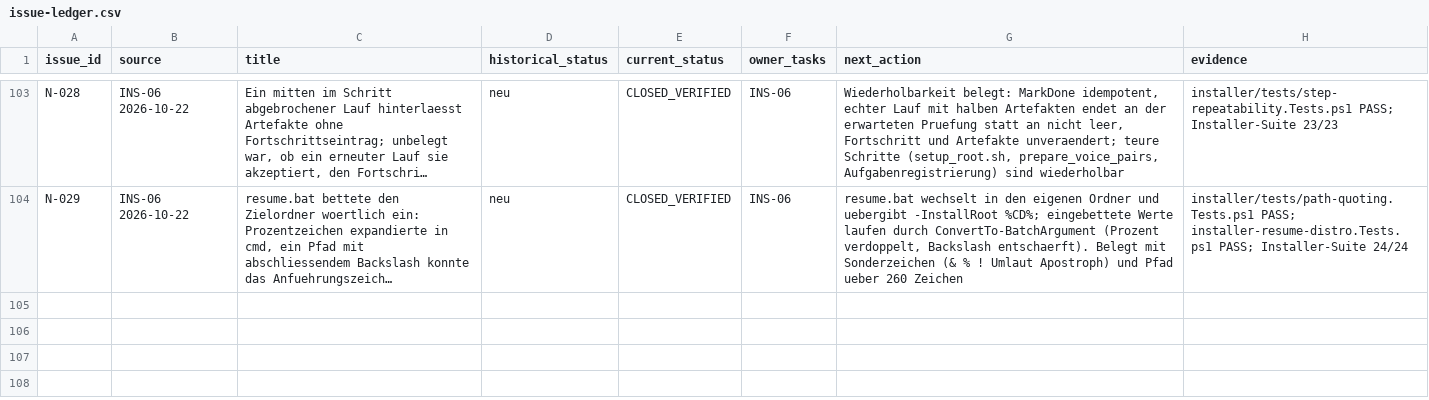
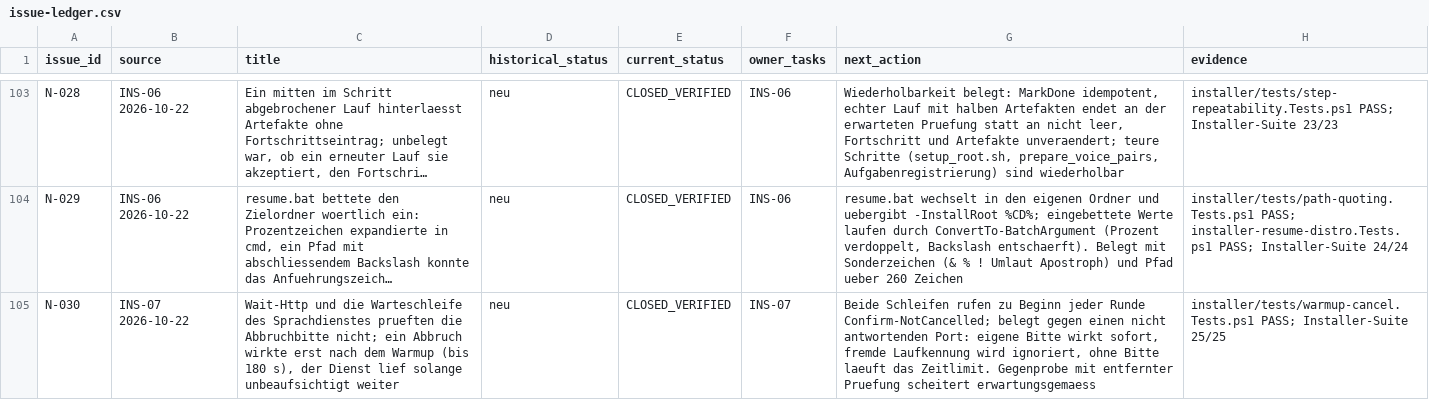
Before and after one commit to rogueki/rogue-friday, a CSV file: docs/agent-work/finalization/issue-ledger.csv, drawn as a sheet; only a part is shown, gaps mark what is left out; long unchanged cells end in …; the diff names each change by its address in the sheet, - before the commit and + after, or states it on an @@ line.

Commit message:
Honour a cancel request during the model warmup
Waehrend des Modellstarts wartete der Installer bis zu 120 s, beim Sprachdienst bis zu 180 s in einer eigenen Schleife. Beide Schleifen prueften die Abbruchbitte nicht: ein Abbruch wirkte erst nach dem Warmup, und solange lief der Dienst unbeaufsichtigt weiter (N-030).

Beide rufen jetzt zu Beginn jeder Runde Confirm-NotCancelled auf - dieselbe Grenze wie vor jedem Unterprozess, also Wirkung nach rund 2-3 s statt am Ende des Timeouts.

Nachweis: warmup-cancel.Tests.ps1 PASS am echten Wartebaustein gegen einen nicht antwortenden Port. Ohne Bitte laeuft das Warten in sein Zeitlimit und meldet false; eine Bitte mit fremder Laufkennung wird ignoriert; die eigene Bitte bricht sofort ab, nennt den Grund und entfernt die Datei; die Warteschleife des Sprachdienstes prueft denselben Punkt.

Gegenprobe: mit entfernter Pruefung in Wait-Http scheitert der Test mit "Abbruch im Warmup wurde nicht befolgt."; die Datei wurde anschliessend byte-identisch wiederhergestellt (SHA256 verglichen).

Installer-Suite 25/25 Exit 0.

```diff
--- a/docs/agent-work/finalization/issue-ledger.csv
+++ b/docs/agent-work/finalization/issue-ledger.csv
+row 105: N-030 | INS-07 2026-10-22 | Wait-Http und die Warteschleife des Sprachdienstes prueften die Abbruchbitte nicht; ein Abbruch wirkte erst nach dem Warmup (bis 180 s), der Dienst lief solange unbeaufsichtigt weiter | neu | CLOSED_VERIFIED | INS-07 | Beide Schleifen rufen zu Beginn jeder Runde Confirm-NotCancelled; belegt gegen einen nicht antwortenden Port: eigene Bitte wirkt sofort, fremde Laufkennung wird ignoriert, ohne Bitte laeuft das Zeitlimit. Gegenprobe mit entfernter Pruefung scheitert erwartungsgemaess | installer/tests/warmup-cancel.Tests.ps1 PASS; Installer-Suite 25/25
```
Also changed, not shown: 4 other files.
